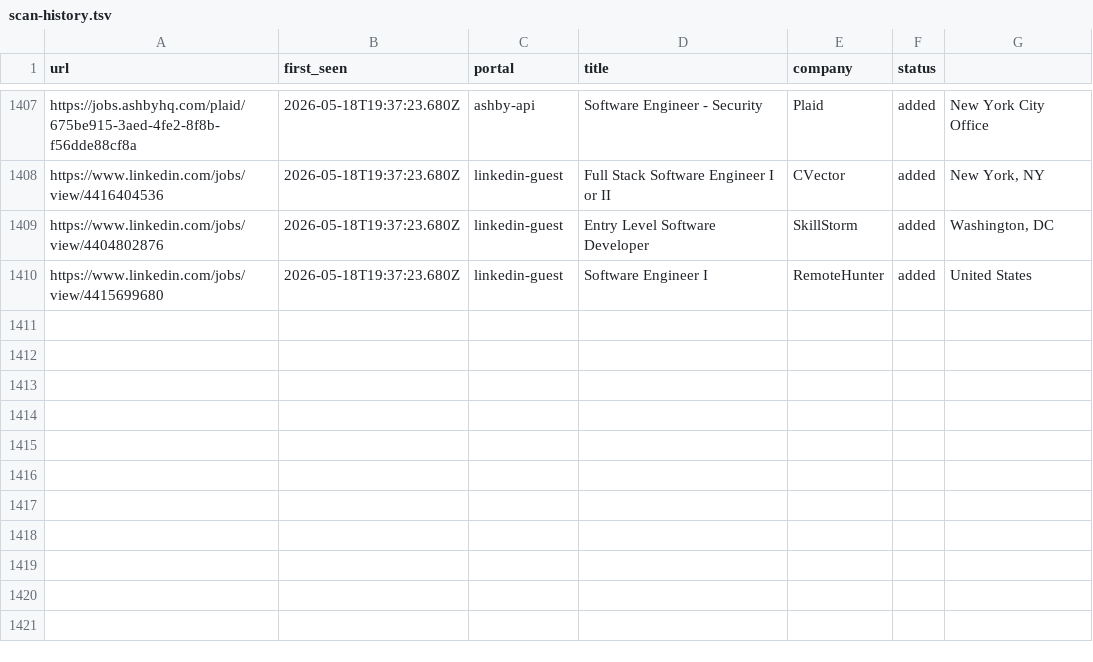
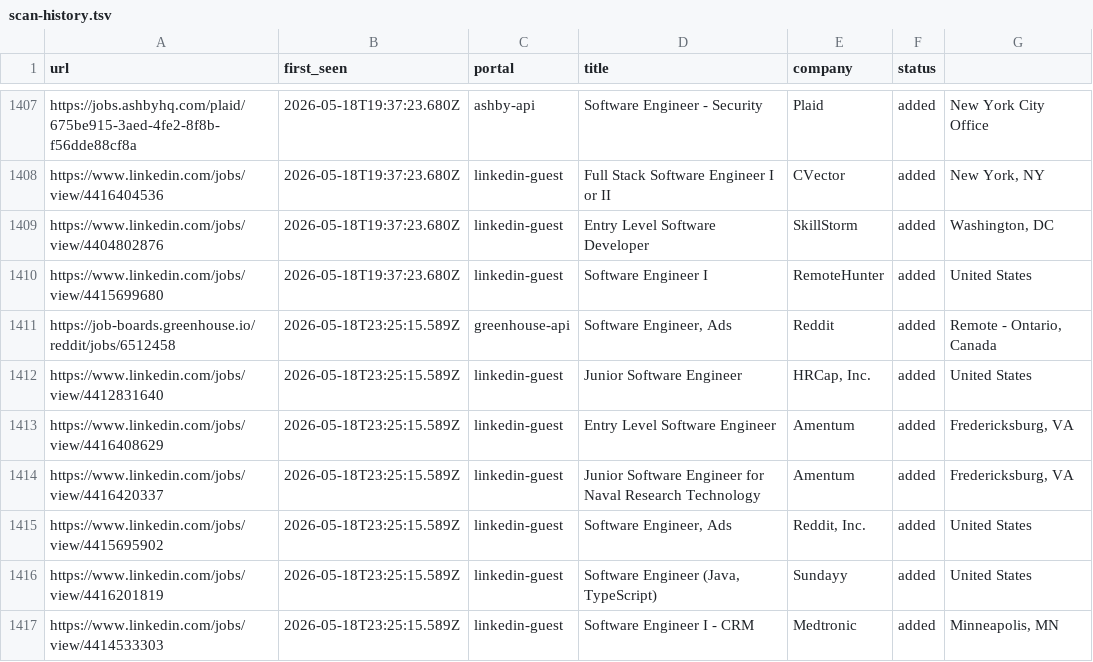
Before and after one commit to Kapo1123/career-ops, a TSV file: data/scan-history.tsv, drawn as a sheet; only a part is shown, gaps mark what is left out; the diff names each change by its address in the sheet, - before the commit and + after, or states it on an @@ line.

```diff
--- a/data/scan-history.tsv
+++ b/data/scan-history.tsv
+row 1411: https://job-boards.greenhouse.io/reddit/jobs/6512458 | 2026-05-18T23:25:15.589Z | greenhouse-api | Software Engineer, Ads | Reddit | added | Remote - Ontario, Canada
+row 1412: https://www.linkedin.com/jobs/view/4412831640 | 2026-05-18T23:25:15.589Z | linkedin-guest | Junior Software Engineer | HRCap, Inc. | added | United States
+row 1413: https://www.linkedin.com/jobs/view/4416408629 | 2026-05-18T23:25:15.589Z | linkedin-guest | Entry Level Software Engineer | Amentum | added | Fredericksburg, VA
+row 1414: https://www.linkedin.com/jobs/view/4416420337 | 2026-05-18T23:25:15.589Z | linkedin-guest | Junior Software Engineer for Naval Research Technology | Amentum | added | Fredericksburg, VA
+row 1415: https://www.linkedin.com/jobs/view/4415695902 | 2026-05-18T23:25:15.589Z | linkedin-guest | Software Engineer, Ads | Reddit, Inc. | added | United States
+row 1416: https://www.linkedin.com/jobs/view/4416201819 | 2026-05-18T23:25:15.589Z | linkedin-guest | Software Engineer (Java, TypeScript) | Sundayy | added | United States
+row 1417: https://www.linkedin.com/jobs/view/4414533303 | 2026-05-18T23:25:15.589Z | linkedin-guest | Software Engineer I - CRM | Medtronic | added | Minneapolis, MN
```
Also changed, not shown: 1 other file.
